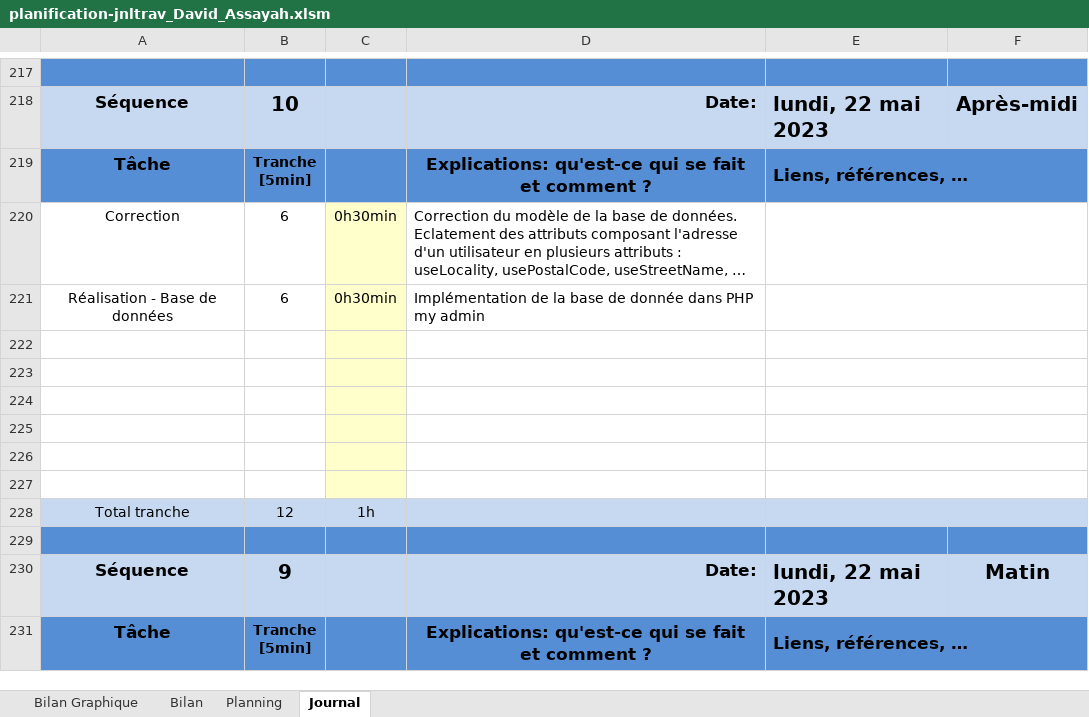
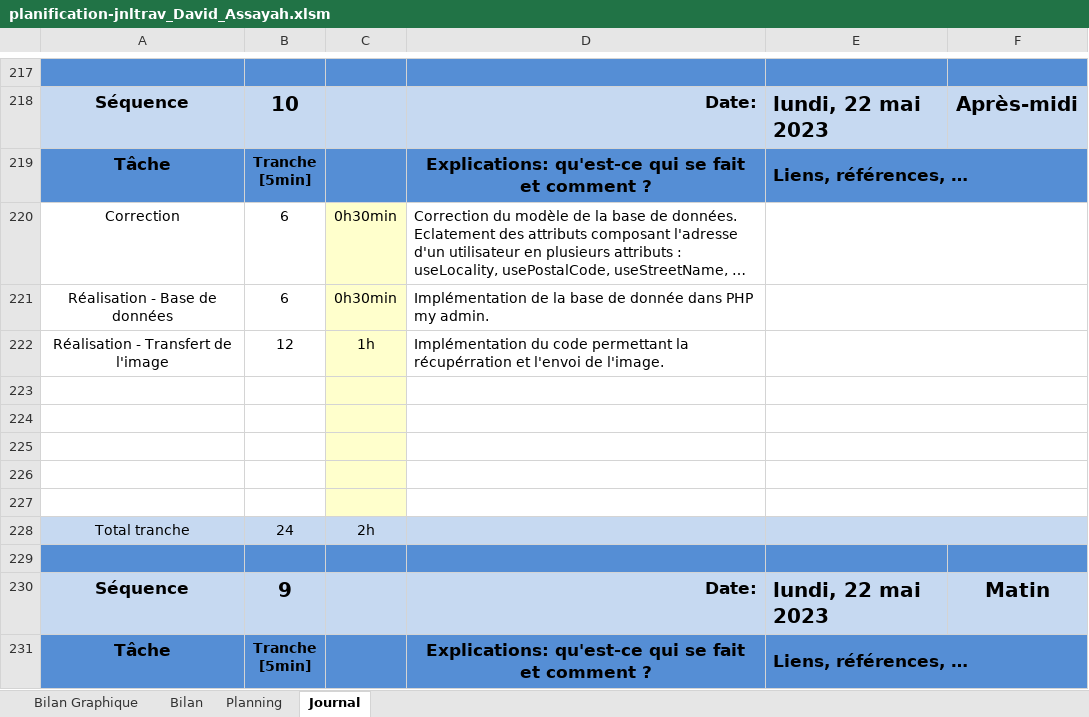
Before and after one commit to davassayah/TPI_David_Assayah_2023, an Excel workbook: doc/planification-jnltrav_David_Assayah.xlsm, sheet Journal, drawn as a sheet; only a part is shown, gaps mark what is left out; long unchanged cells end in …; values as stored, in another font and other column widths than the file's, no borders; charts and pictures and conditional formats not drawn; 1 other sheet too large or unreadable and not compared; removed rows and columns are numbered as before the commit, all else as after; the diff names each change by its address in the sheet, - before the commit and + after, or states it on an @@ line.

Commit message:
Implémentation du code permettant la récupération et l'envoi de l'image
Modifications mineures : changement d'emplacement des fichiers .php dans le dossier src

```diff
--- a/doc/planification-jnltrav_David_Assayah.xlsm (sheet Journal)
+++ b/doc/planification-jnltrav_David_Assayah.xlsm (sheet Journal)
-D221: …PHP my admin
+D221: …PHP my admin.
+row 222: Réalisation - Transfert de l'image | 12 | 1h | Implémentation du code permettant la récupérration et l'envoi de l'image.
-row 227: (empty)
-B228: 12
+B228: 24
-C228: 1h
+C228: 2h
```
Also changed, not shown: formulas that keep their value, charts or pictures, 11 other files.
